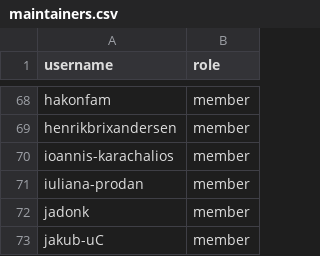
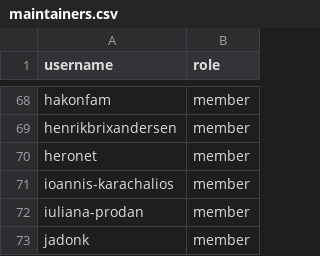
Before and after one commit to zephyrproject-rtos/infrastructure, a CSV file: terraform/github-zephyrproject-rtos/team/team-members/maintainers.csv, drawn as a sheet; only a part is shown, gaps mark what is left out; the shorter side is filled out with more unchanged rows.

Commit message:
github: Sync with MAINTAINERS.yml
Sync team and repository members with
MAINTAINERS.yml@debedcc3d96098c957878f3c825b92b246b33b51.

Signed-off-by: Stephanos Ioannidis <root@stephanos.io>

```diff
--- a/terraform/github-zephyrproject-rtos/team/team-members/maintainers.csv
+++ b/terraform/github-zephyrproject-rtos/team/team-members/maintainers.csv
@@ -69,2 +69,3 @@ hakonfam,member
 henrikbrixandersen,member
+heronet,member
 ioannis-karachalios,member
```
Also changed, not shown: terraform/github-zephyrproject-rtos/team/team-members/collaborators.csv.
